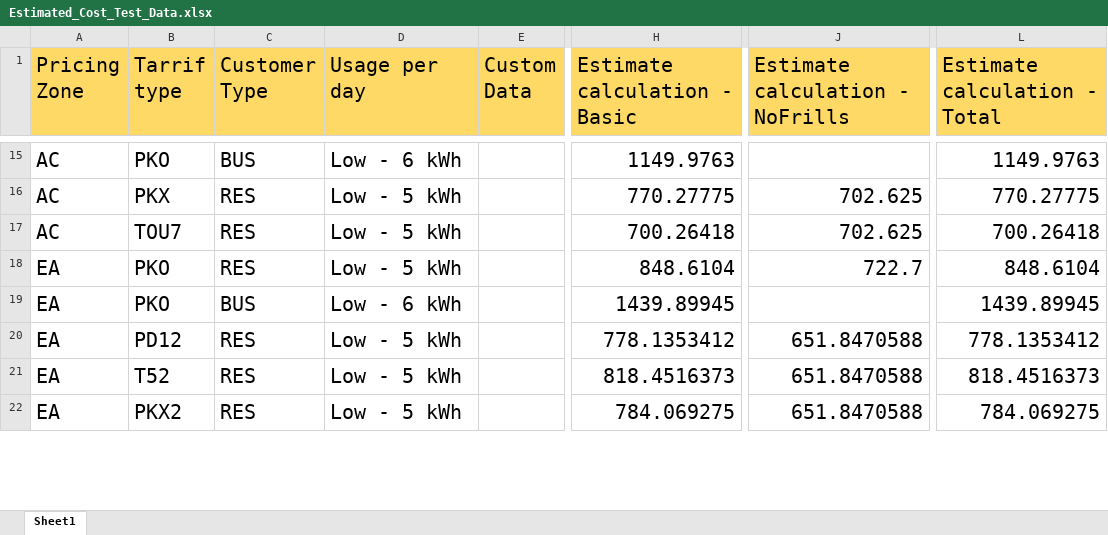
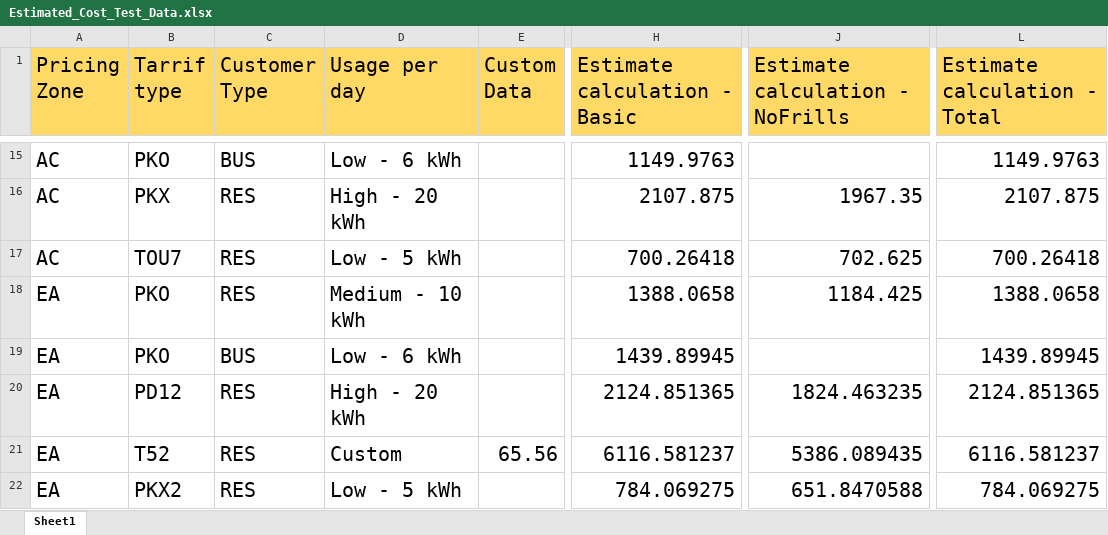
Before and after one commit to Nagarajukkali/dfdfvdf, an Excel workbook: sales-e2e/resources/Reprice_Data/Estimated_Cost_Test_Data.xlsx, sheet Sheet1, drawn as a sheet; only a part is shown, gaps mark what is left out; values as stored, in another font and other column widths than the file's, no borders; the diff covers the shown part only; the diff names each change by its address in the sheet, - before the commit and + after, or states it on an @@ line.

```diff
--- a/sales-e2e/resources/Reprice_Data/Estimated_Cost_Test_Data.xlsx (sheet Sheet1)
+++ b/sales-e2e/resources/Reprice_Data/Estimated_Cost_Test_Data.xlsx (sheet Sheet1)
-D16 (Usage per day): Low - 5 kWh
+D16 (Usage per day): High - 20 kWh
-H16 (Estimate calculation - Basic): 770.27775
+H16 (Estimate calculation - Basic): 2107.875
-J16 (Estimate calculation - NoFrills): 702.625
+J16 (Estimate calculation - NoFrills): 1967.35
-L16 (Estimate calculation - Total): 770.27775
+L16 (Estimate calculation - Total): 2107.875
-D18 (Usage per day): Low - 5 kWh
+D18 (Usage per day): Medium - 10 kWh
-H18 (Estimate calculation - Basic): 848.6104
+H18 (Estimate calculation - Basic): 1388.0658
-J18 (Estimate calculation - NoFrills): 722.7
+J18 (Estimate calculation - NoFrills): 1184.425
-L18 (Estimate calculation - Total): 848.6104
+L18 (Estimate calculation - Total): 1388.0658
-D20 (Usage per day): Low - 5 kWh
+D20 (Usage per day): High - 20 kWh
-H20 (Estimate calculation - Basic): 778.1353412
+H20 (Estimate calculation - Basic): 2124.851365
-J20 (Estimate calculation - NoFrills): 651.8470588
+J20 (Estimate calculation - NoFrills): 1824.463235
-L20 (Estimate calculation - Total): 778.1353412
+L20 (Estimate calculation - Total): 2124.851365
-D21 (Usage per day): Low - 5 kWh
+D21 (Usage per day): Custom
-E21 (Custom Data): (empty)
+E21 (Custom Data): 65.56
-H21 (Estimate calculation - Basic): 818.4516373
+H21 (Estimate calculation - Basic): 6116.581237
-J21 (Estimate calculation - NoFrills): 651.8470588
+J21 (Estimate calculation - NoFrills): 5386.089435
-L21 (Estimate calculation - Total): 818.4516373
+L21 (Estimate calculation - Total): 6116.581237
```
Also changed, not shown: 160 edited cells and cell formats elsewhere in this sheet.
